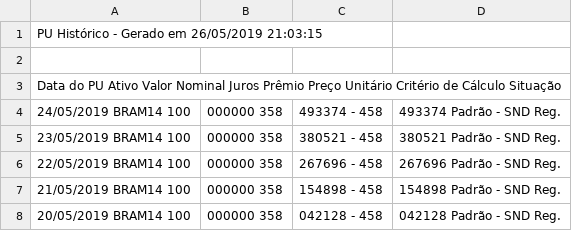
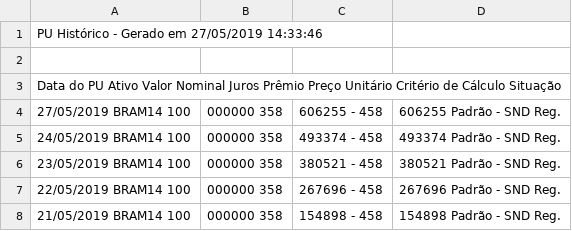
Before and after one commit to royopa/morph_debentures_captura_pu, a CSV file: downloads/BRAM14.csv, drawn as a sheet; only a part is shown; the shorter side is filled out with more unchanged rows.

```diff
--- a/downloads/BRAM14.csv
+++ b/downloads/BRAM14.csv
@@ -1,4 +1,5 @@
-PU Histórico - Gerado em 26/05/2019 21:03:15
+PU Histórico - Gerado em 27/05/2019 14:33:46
 
 Data do PU	Ativo	Valor Nominal	Juros	Prêmio	Preço Unitário	Critério de Cálculo	Situação	
+27/05/2019	BRAM14	100,000000	358,606255	-	458,606255	Padrão - SND	Reg.	
 24/05/2019	BRAM14	100,000000	358,493374	-	458,493374	Padrão - SND	Reg.	
```
Also changed, not shown: 12 other files.
